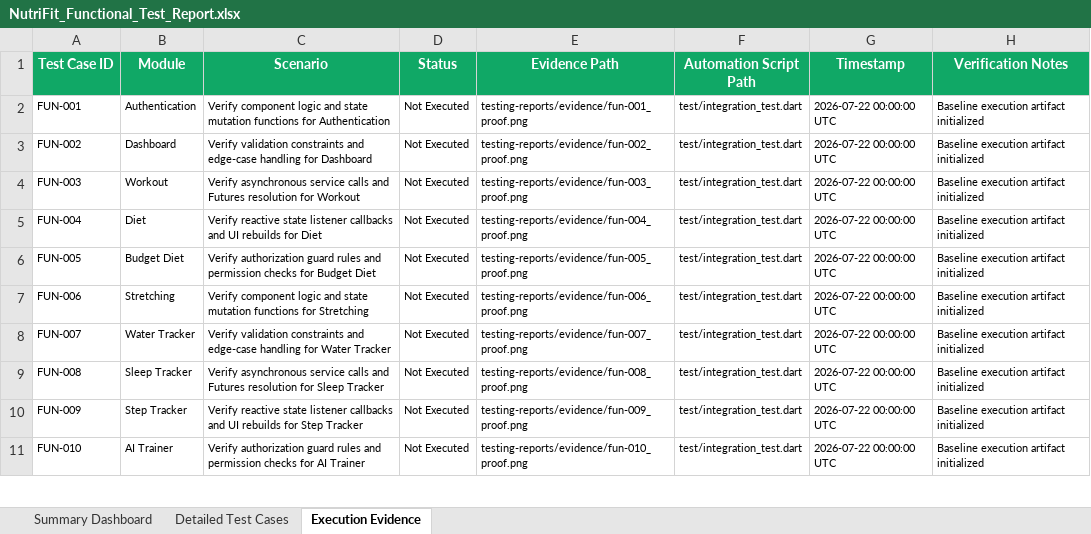
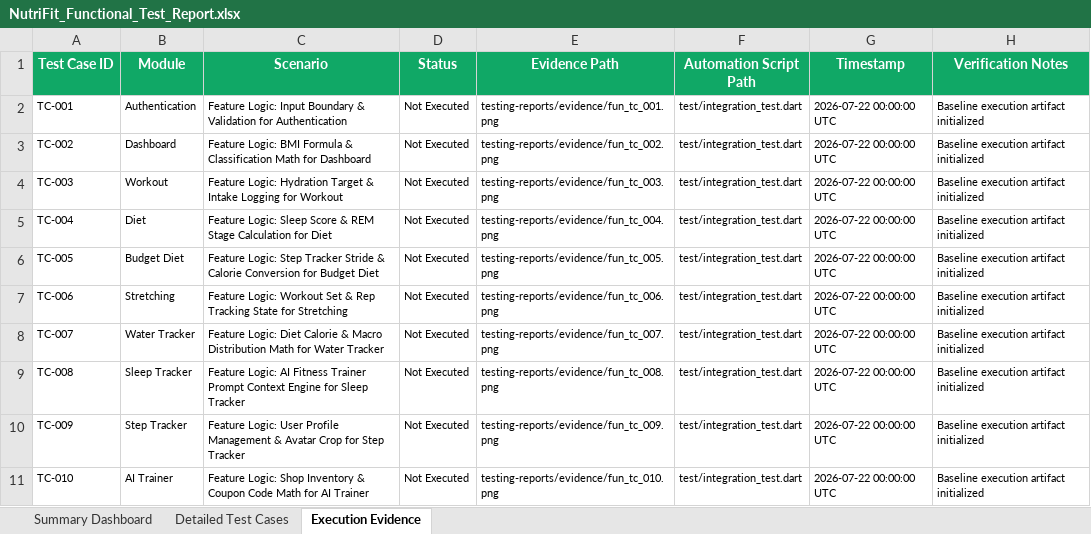
Before and after one commit to apsar-10-08/Nutrifit-Appllication, an Excel workbook: NutriFit_Functional_Test_Report.xlsx, sheet Execution Evidence, drawn as a sheet; only a part is shown; values as stored, in another font and other column widths than the file's, no borders; the diff covers the shown part only; the diff names each change by its address in the sheet, - before the commit and + after, or states it on an @@ line.

```diff
--- a/NutriFit_Functional_Test_Report.xlsx (sheet Execution Evidence)
+++ b/NutriFit_Functional_Test_Report.xlsx (sheet Execution Evidence)
-A2 (Test Case ID): FUN-001
+A2 (Test Case ID): TC-001
-C2 (Scenario): Verify component logic and state mutation functions for Authentication
+C2 (Scenario): Feature Logic: Input Boundary & Validation for Authentication
-E2 (Evidence Path): testing-reports/evidence/fun-001_proof.png
+E2 (Evidence Path): testing-reports/evidence/fun_tc_001.png
-A3 (Test Case ID): FUN-002
+A3 (Test Case ID): TC-002
-C3 (Scenario): Verify validation constraints and edge-case handling for Dashboard
+C3 (Scenario): Feature Logic: BMI Formula & Classification Math for Dashboard
-E3 (Evidence Path): testing-reports/evidence/fun-002_proof.png
+E3 (Evidence Path): testing-reports/evidence/fun_tc_002.png
-A4 (Test Case ID): FUN-003
+A4 (Test Case ID): TC-003
-C4 (Scenario): Verify asynchronous service calls and Futures resolution for Workout
+C4 (Scenario): Feature Logic: Hydration Target & Intake Logging for Workout
-E4 (Evidence Path): testing-reports/evidence/fun-003_proof.png
+E4 (Evidence Path): testing-reports/evidence/fun_tc_003.png
-A5 (Test Case ID): FUN-004
+A5 (Test Case ID): TC-004
-C5 (Scenario): Verify reactive state listener callbacks and UI rebuilds for Diet
+C5 (Scenario): Feature Logic: Sleep Score & REM Stage Calculation for Diet
-E5 (Evidence Path): testing-reports/evidence/fun-004_proof.png
+E5 (Evidence Path): testing-reports/evidence/fun_tc_004.png
-A6 (Test Case ID): FUN-005
+A6 (Test Case ID): TC-005
-C6 (Scenario): Verify authorization guard rules and permission checks for Budget…
+C6 (Scenario): Feature Logic: Step Tracker Stride & Calorie Conversion for Budget…
-E6 (Evidence Path): testing-reports/evidence/fun-005_proof.png
+E6 (Evidence Path): testing-reports/evidence/fun_tc_005.png
-A7 (Test Case ID): FUN-006
+A7 (Test Case ID): TC-006
-C7 (Scenario): Verify component logic and state mutation functions for Stretching
+C7 (Scenario): Feature Logic: Workout Set & Rep Tracking State for Stretching
-E7 (Evidence Path): testing-reports/evidence/fun-006_proof.png
+E7 (Evidence Path): testing-reports/evidence/fun_tc_006.png
-A8 (Test Case ID): FUN-007
+A8 (Test Case ID): TC-007
-C8 (Scenario): Verify validation constraints and edge-case handling for Water…
+C8 (Scenario): Feature Logic: Diet Calorie & Macro Distribution Math for Water…
-E8 (Evidence Path): testing-reports/evidence/fun-007_proof.png
+E8 (Evidence Path): testing-reports/evidence/fun_tc_007.png
-A9 (Test Case ID): FUN-008
+A9 (Test Case ID): TC-008
-C9 (Scenario): Verify asynchronous service calls and Futures resolution for Sleep…
+C9 (Scenario): Feature Logic: AI Fitness Trainer Prompt Context Engine for Sleep…
-E9 (Evidence Path): testing-reports/evidence/fun-008_proof.png
+E9 (Evidence Path): testing-reports/evidence/fun_tc_008.png
-A10 (Test Case ID): FUN-009
+A10 (Test Case ID): TC-009
-C10 (Scenario): Verify reactive state listener callbacks and UI rebuilds for Step…
+C10 (Scenario): Feature Logic: User Profile Management & Avatar Crop for Step…
-E10 (Evidence Path): testing-reports/evidence/fun-009_proof.png
+E10 (Evidence Path): testing-reports/evidence/fun_tc_009.png
-A11 (Test Case ID): FUN-010
+A11 (Test Case ID): TC-010
-C11 (Scenario): Verify authorization guard rules and permission checks for AI…
+C11 (Scenario): Feature Logic: Shop Inventory & Coupon Code Math for AI…
-E11 (Evidence Path): testing-reports/evidence/fun-010_proof.png
+E11 (Evidence Path): testing-reports/evidence/fun_tc_010.png
```
Also changed, not shown: 5 added rows and 15 edited cells elsewhere in this sheet, sheet Detailed Test Cases, sheet Summary Dashboard, NutriFit_Load_Test_Report.xlsx, NutriFit_Vulnerability_Test_Report.xlsx, 12 other files.
